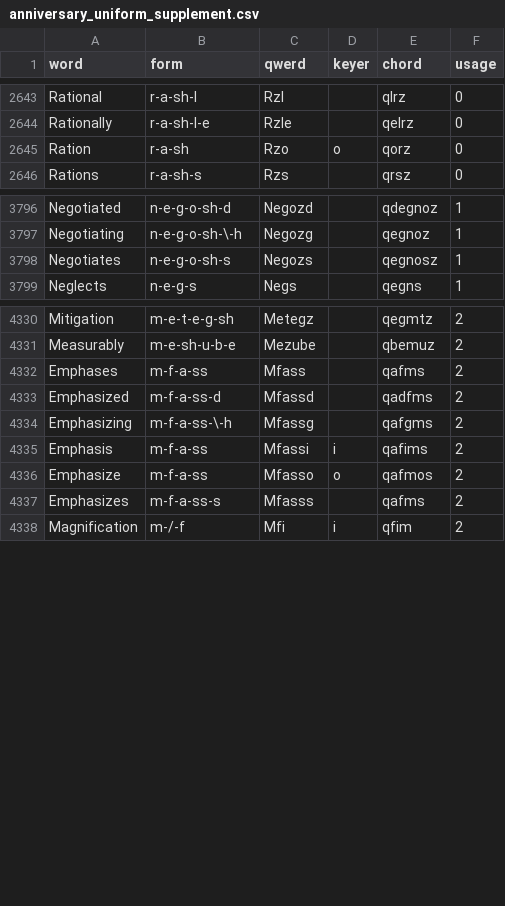
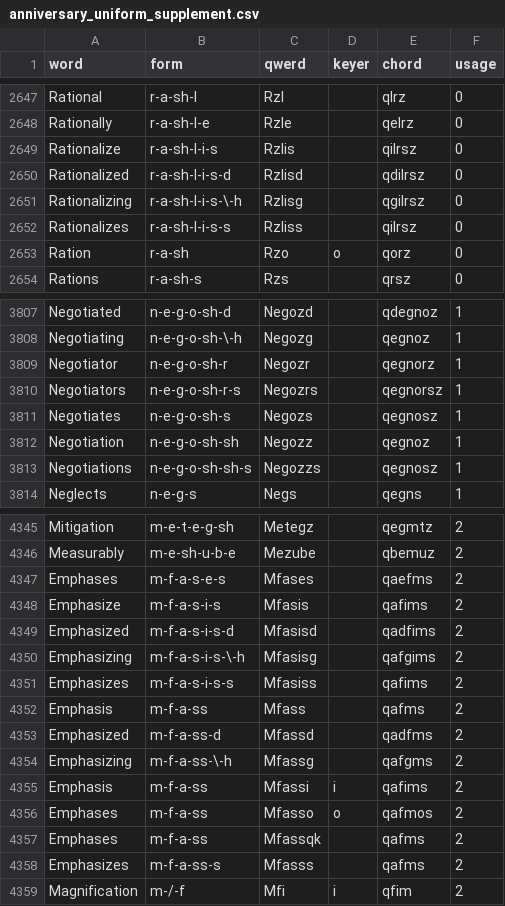
Before and after one commit to codepoke-kk/qwertigraphy, a CSV file: qwertigraph/dictionaries/anniversary_uniform_supplement.csv, drawn as a sheet; only a part is shown, gaps mark what is left out; the diff covers the shown part only.

```diff
--- a/qwertigraph/dictionaries/anniversary_uniform_supplement.csv
+++ b/qwertigraph/dictionaries/anniversary_uniform_supplement.csv
@@ -2644,2 +2648,6 @@ Rational,r-a-sh-l,Rzl,,qlrz,0
 Rationally,r-a-sh-l-e,Rzle,,qelrz,0
+Rationalize,r-a-sh-l-i-s,Rzlis,,qilrsz,0
+Rationalized,r-a-sh-l-i-s-d,Rzlisd,,qdilrsz,0
+Rationalizing,r-a-sh-l-i-s-\-h,Rzlisg,,qgilrsz,0
+Rationalizes,r-a-sh-l-i-s-s,Rzliss,,qilrsz,0
 Ration,r-a-sh,Rzo,o,qorz,0
@@ -3797,3 +3808,7 @@ Negotiated,n-e-g-o-sh-d,Negozd,,qdegnoz,1
 Negotiating,n-e-g-o-sh-\-h,Negozg,,qegnoz,1
+Negotiator,n-e-g-o-sh-r,Negozr,,qegnorz,1
+Negotiators,n-e-g-o-sh-r-s,Negozrs,,qegnorsz,1
 Negotiates,n-e-g-o-sh-s,Negozs,,qegnosz,1
+Negotiation,n-e-g-o-sh-sh,Negozz,,qegnoz,1
+Negotiations,n-e-g-o-sh-sh-s,Negozzs,,qegnosz,1
 Neglects,n-e-g-s,Negs,,qegns,1
@@ -4331,3 +4346,8 @@ Mitigation,m-e-t-e-g-sh,Metegz,,qegmtz,2
 Measurably,m-e-sh-u-b-e,Mezube,,qbemuz,2
-Emphases,m-f-a-ss,Mfass,,qafms,2
+Emphases,m-f-a-s-e-s,Mfases,,qaefms,2
+Emphasize,m-f-a-s-i-s,Mfasis,,qafims,2
+Emphasized,m-f-a-s-i-s-d,Mfasisd,,qadfims,2
+Emphasizing,m-f-a-s-i-s-\-h,Mfasisg,,qafgims,2
+Emphasizes,m-f-a-s-i-s-s,Mfasiss,,qafims,2
+Emphasis,m-f-a-ss,Mfass,,qafms,2
 Emphasized,m-f-a-ss-d,Mfassd,,qadfms,2
@@ -4335,3 +4355,4 @@ Emphasizing,m-f-a-ss-\-h,Mfassg,,qafgms,2
 Emphasis,m-f-a-ss,Mfassi,i,qafims,2
-Emphasize,m-f-a-ss,Mfasso,o,qafmos,2
+Emphases,m-f-a-ss,Mfasso,o,qafmos,2
+Emphases,m-f-a-ss,Mfassqk,,qafms,2
 Emphasizes,m-f-a-ss-s,Mfasss,,qafms,2
```
Also changed, not shown: 23 added rows and 3 edited cells elsewhere in this file, qwertigraph/dictionaries/anniversary_cmu.csv, qwertigraph/dictionaries/anniversary_required.csv, 1 other file.
